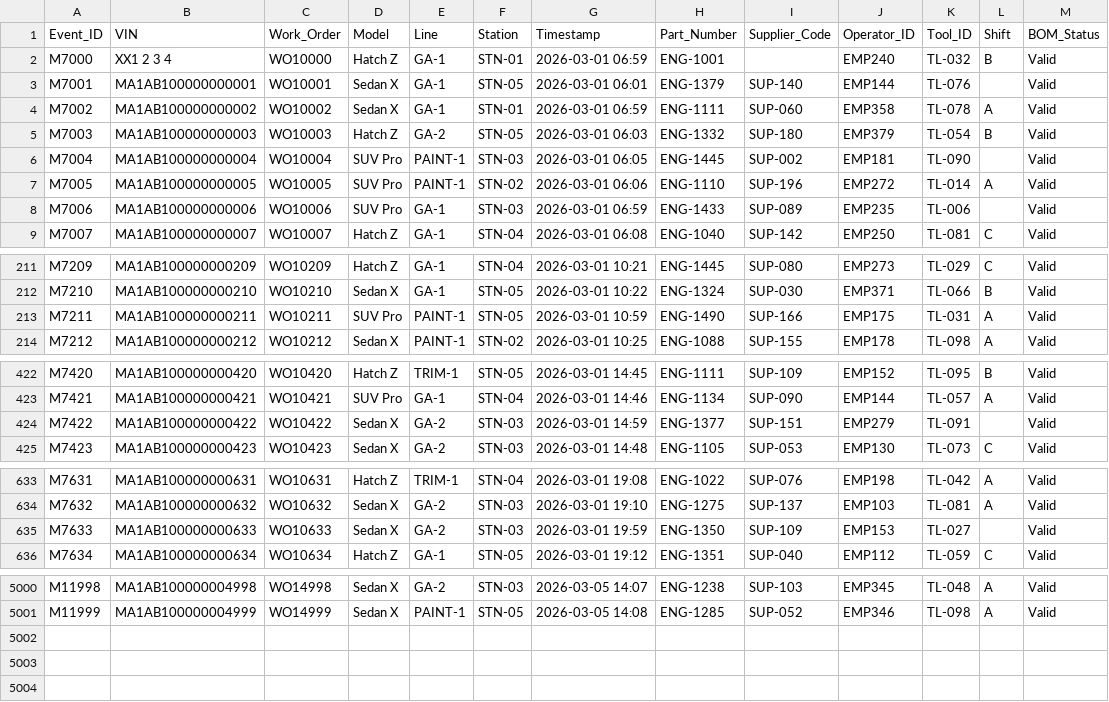
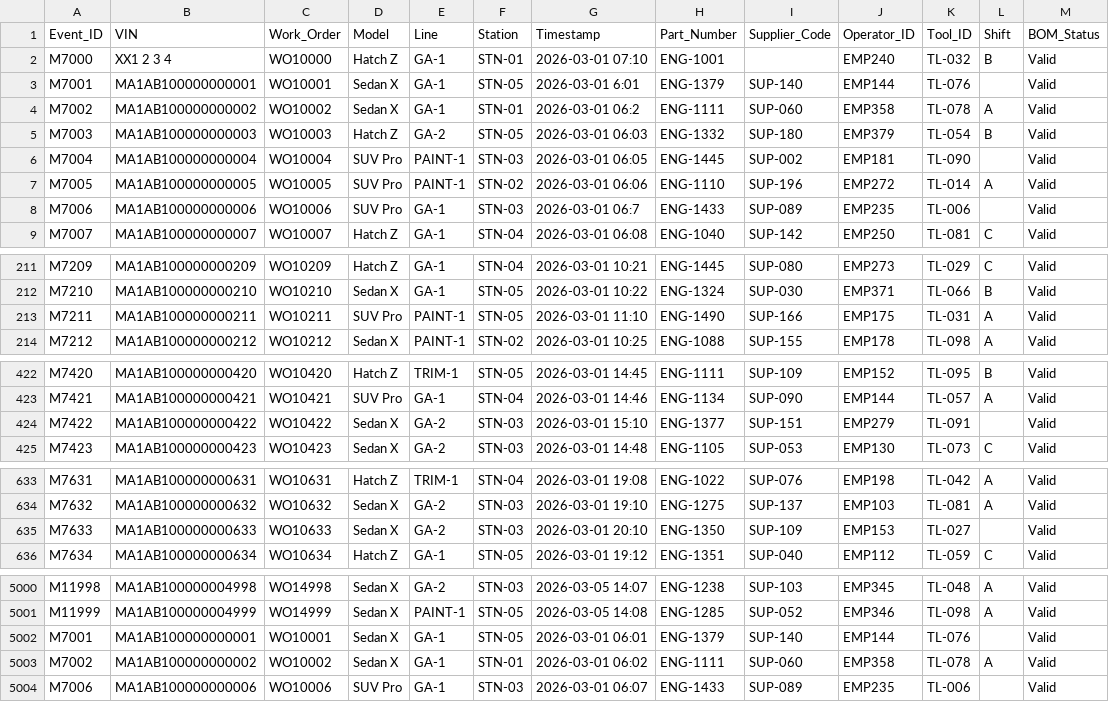
Before and after one commit to chandrachudasahoo4/Car-Manufacturing-Analytics, a CSV file: production_events_cleaned_T3.csv, drawn as a sheet; only a part is shown, gaps mark what is left out; the diff covers the shown part only.

```diff
--- a/production_events_cleaned_T3.csv
+++ b/production_events_cleaned_T3.csv
@@ -1,5 +1,5 @@
 Event_ID,VIN,Work_Order,Model,Line,Station,Timestamp,Part_Number,Supplier_Code,Operator_ID,Tool_ID,Shift,BOM_Status
-M7000,XX1 2 3 4,WO10000,Hatch Z,GA-1,STN-01,2026-03-01 06:59,ENG-1001,,EMP240,TL-032,B,Valid
-M7001,MA1AB100000000001,WO10001,Sedan X,GA-1,STN-05,2026-03-01 06:01,ENG-1379,SUP-140,EMP144,TL-076,,Valid
-M7002,MA1AB100000000002,WO10002,Sedan X,GA-1,STN-01,2026-03-01 06:59,ENG-1111,SUP-060,EMP358,TL-078,A,Valid
+M7000,XX1 2 3 4,WO10000,Hatch Z,GA-1,STN-01,2026-03-01 07:10,ENG-1001,,EMP240,TL-032,B,Valid
+M7001,MA1AB100000000001,WO10001,Sedan X,GA-1,STN-05,2026-03-01 6:01,ENG-1379,SUP-140,EMP144,TL-076,,Valid
+M7002,MA1AB100000000002,WO10002,Sedan X,GA-1,STN-01,2026-03-01 06:2,ENG-1111,SUP-060,EMP358,TL-078,A,Valid
 M7003,MA1AB100000000003,WO10003,Hatch Z,GA-2,STN-05,2026-03-01 06:03,ENG-1332,SUP-180,EMP379,TL-054,B,Valid
@@ -7,3 +7,3 @@ M7004,MA1AB100000000004,WO10004,SUV Pro,PAINT-1,STN-03,2026-03-01 06:05,ENG-1445
 M7005,MA1AB100000000005,WO10005,SUV Pro,PAINT-1,STN-02,2026-03-01 06:06,ENG-1110,SUP-196,EMP272,TL-014,A,Valid
-M7006,MA1AB100000000006,WO10006,SUV Pro,GA-1,STN-03,2026-03-01 06:59,ENG-1433,SUP-089,EMP235,TL-006,,Valid
+M7006,MA1AB100000000006,WO10006,SUV Pro,GA-1,STN-03,2026-03-01 06:7,ENG-1433,SUP-089,EMP235,TL-006,,Valid
 M7007,MA1AB100000000007,WO10007,Hatch Z,GA-1,STN-04,2026-03-01 06:08,ENG-1040,SUP-142,EMP250,TL-081,C,Valid
@@ -212,3 +212,3 @@ M7209,MA1AB100000000209,WO10209,Hatch Z,GA-1,STN-04,2026-03-01 10:21,ENG-1445,SU
 M7210,MA1AB100000000210,WO10210,Sedan X,GA-1,STN-05,2026-03-01 10:22,ENG-1324,SUP-030,EMP371,TL-066,B,Valid
-M7211,MA1AB100000000211,WO10211,SUV Pro,PAINT-1,STN-05,2026-03-01 10:59,ENG-1490,SUP-166,EMP175,TL-031,A,Valid
+M7211,MA1AB100000000211,WO10211,SUV Pro,PAINT-1,STN-05,2026-03-01 11:10,ENG-1490,SUP-166,EMP175,TL-031,A,Valid
 M7212,MA1AB100000000212,WO10212,Sedan X,PAINT-1,STN-02,2026-03-01 10:25,ENG-1088,SUP-155,EMP178,TL-098,A,Valid
@@ -423,3 +423,3 @@ M7420,MA1AB100000000420,WO10420,Hatch Z,TRIM-1,STN-05,2026-03-01 14:45,ENG-1111,
 M7421,MA1AB100000000421,WO10421,SUV Pro,GA-1,STN-04,2026-03-01 14:46,ENG-1134,SUP-090,EMP144,TL-057,A,Valid
-M7422,MA1AB100000000422,WO10422,Sedan X,GA-2,STN-03,2026-03-01 14:59,ENG-1377,SUP-151,EMP279,TL-091,,Valid
+M7422,MA1AB100000000422,WO10422,Sedan X,GA-2,STN-03,2026-03-01 15:10,ENG-1377,SUP-151,EMP279,TL-091,,Valid
 M7423,MA1AB100000000423,WO10423,Sedan X,GA-2,STN-03,2026-03-01 14:48,ENG-1105,SUP-053,EMP130,TL-073,C,Valid
@@ -634,3 +634,3 @@ M7631,MA1AB100000000631,WO10631,Hatch Z,TRIM-1,STN-04,2026-03-01 19:08,ENG-1022,
 M7632,MA1AB100000000632,WO10632,Sedan X,GA-2,STN-03,2026-03-01 19:10,ENG-1275,SUP-137,EMP103,TL-081,A,Valid
-M7633,MA1AB100000000633,WO10633,Sedan X,GA-2,STN-03,2026-03-01 19:59,ENG-1350,SUP-109,EMP153,TL-027,,Valid
+M7633,MA1AB100000000633,WO10633,Sedan X,GA-2,STN-03,2026-03-01 20:10,ENG-1350,SUP-109,EMP153,TL-027,,Valid
 M7634,MA1AB100000000634,WO10634,Hatch Z,GA-1,STN-05,2026-03-01 19:12,ENG-1351,SUP-040,EMP112,TL-059,C,Valid
@@ -5001 +5001,4 @@ M11998,MA1AB100000004998,WO14998,Sedan X,GA-2,STN-03,2026-03-05 14:07,ENG-1238,S
 M11999,MA1AB100000004999,WO14999,Sedan X,PAINT-1,STN-05,2026-03-05 14:08,ENG-1285,SUP-052,EMP346,TL-098,A,Valid
+M7001,MA1AB100000000001,WO10001,Sedan X,GA-1,STN-05,2026-03-01 06:01,ENG-1379,SUP-140,EMP144,TL-076,,Valid
+M7002,MA1AB100000000002,WO10002,Sedan X,GA-1,STN-01,2026-03-01 06:02,ENG-1111,SUP-060,EMP358,TL-078,A,Valid
+M7006,MA1AB100000000006,WO10006,SUV Pro,GA-1,STN-03,2026-03-01 06:07,ENG-1433,SUP-089,EMP235,TL-006,,Valid
```
Also changed, not shown: 20 edited cells elsewhere in this file, Cycle_Time_Distribution.csv, MTBF_MTTR_By_Station.csv, 36 other files.
